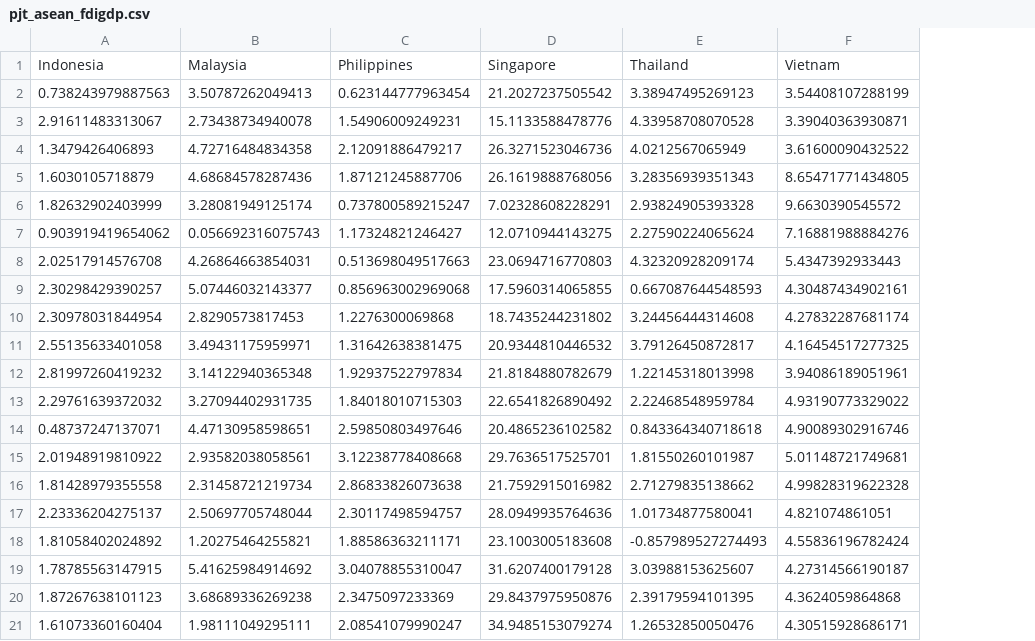
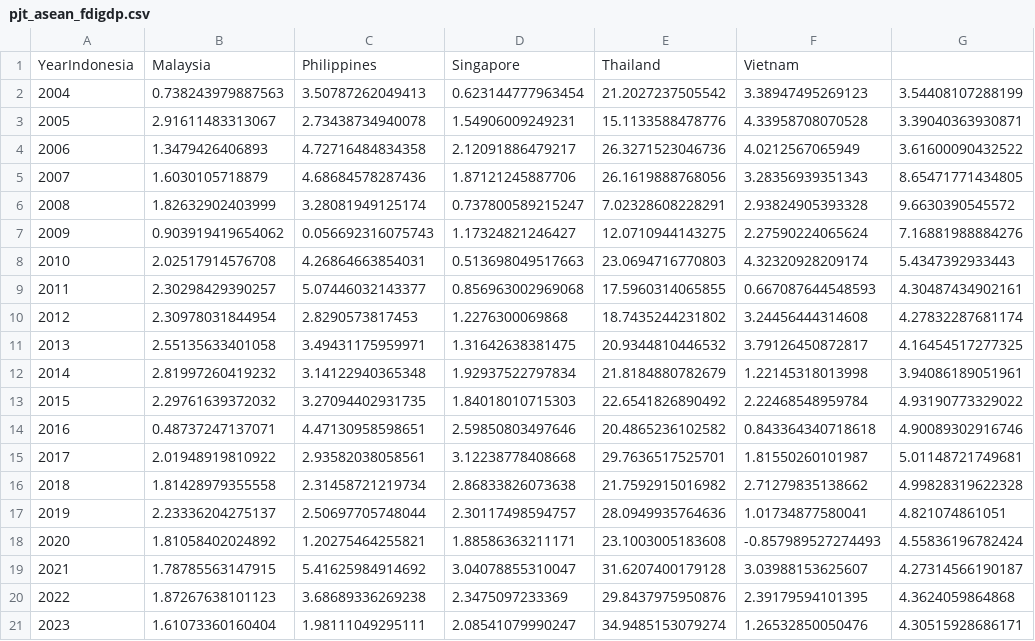
Before and after one commit to mteguhariyanto/mteguhariyanto.github.io, a CSV file: pjt_asean_fdigdp.csv, drawn as a sheet; removed rows and columns are numbered as before the commit, all else as after; the diff names each change by its address in the sheet, - before the commit and + after, or states it on an @@ line.

Commit message:
Update pjt_asean_fdigdp.csv

```diff
--- a/pjt_asean_fdigdp.csv
+++ b/pjt_asean_fdigdp.csv
+column A, rows 2-21: 2004 | 2005 | 2006 | 2007 | 2008 | 2009 | 2010 | 2011 | 2012 | 2013 | 2014 | 2015 | 2016 | 2017 | 2018 | 2019 | 2020 | 2021 | 2022 | 2023
-row 1: Indonesia | Malaysia | Philippines | Singapore | Thailand | Vietnam
+row 1: YearIndonesia | Malaysia | Philippines | Singapore | Thailand | Vietnam
```
